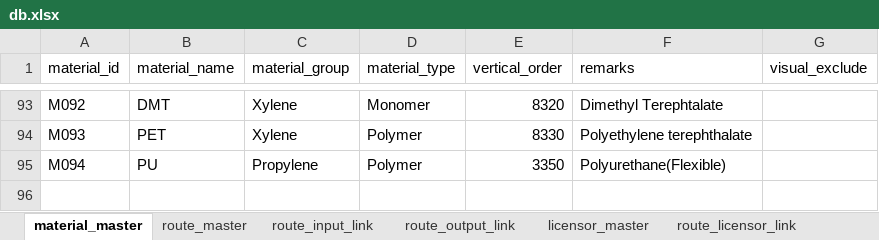
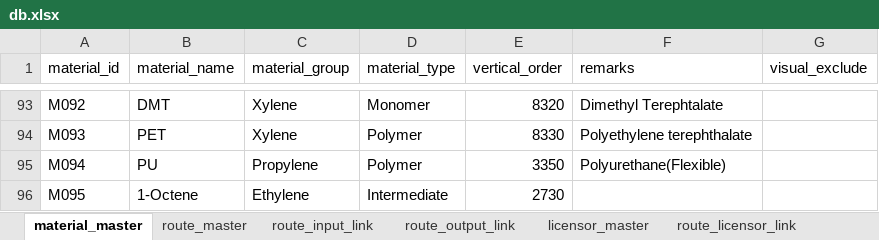
Before and after one commit to hagaren201/petro_db, an Excel workbook: db.xlsx, sheet material_master, drawn as a sheet; only a part is shown, gaps mark what is left out; values as stored, in another font and other column widths than the file's, no borders; table styles not drawn; the diff names each change by its address in the sheet, - before the commit and + after, or states it on an @@ line.

```diff
--- a/db.xlsx (sheet material_master)
+++ b/db.xlsx (sheet material_master)
+row 96: M095 | 1-Octene | Ethylene | Intermediate | 2730
```
Also changed, not shown: sheet route_output_link, sheet route_master, sheet route_input_link, sheet route_licensor_link.
